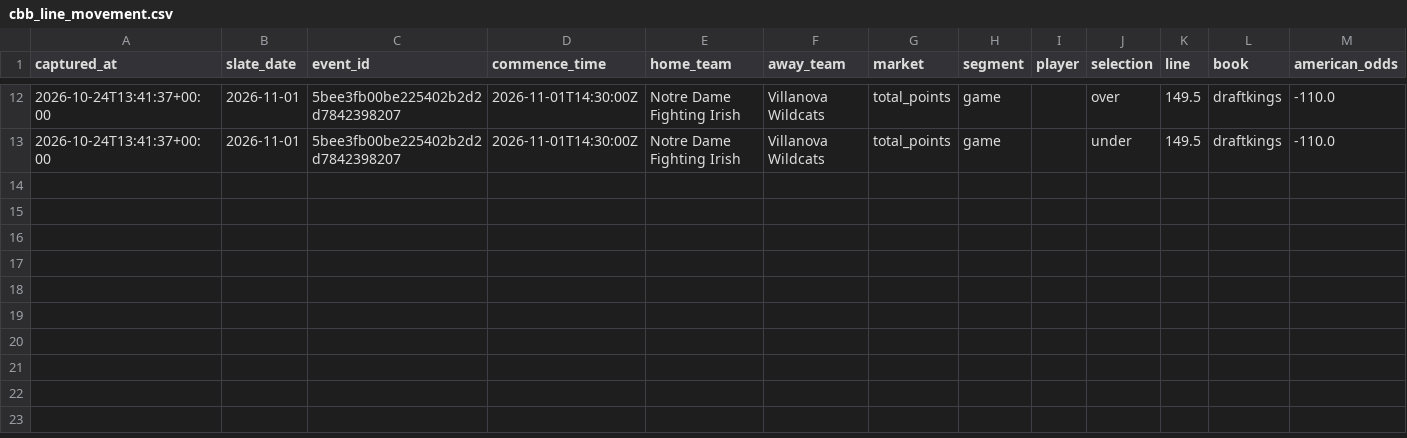
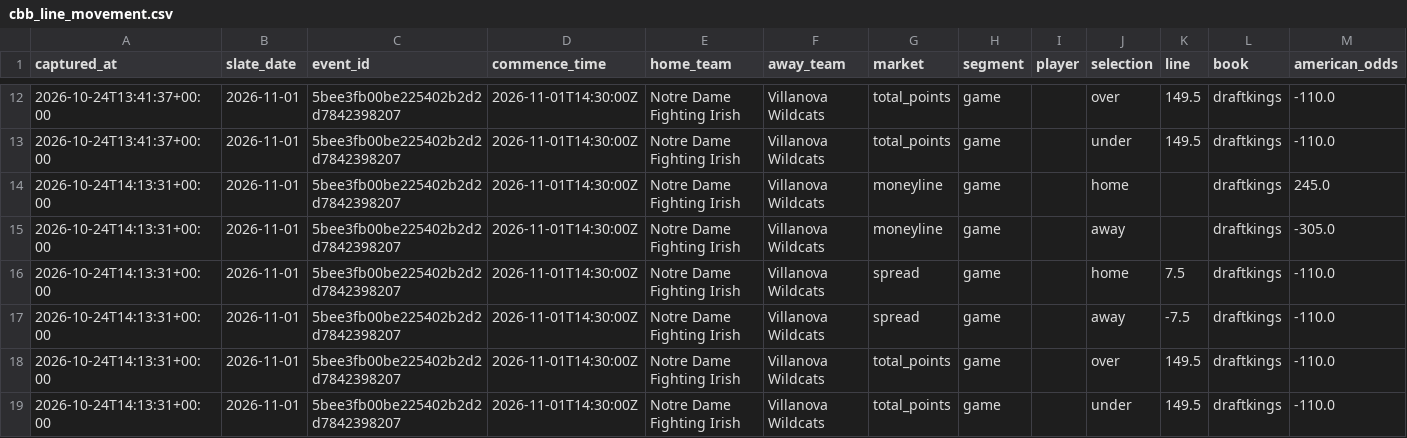
Before and after one commit to cooperross399/cbb-betting-lab, a CSV file: cbb_line_movement.csv, drawn as a sheet; only a part is shown, gaps mark what is left out.

```diff
--- a/cbb_line_movement.csv
+++ b/cbb_line_movement.csv
@@ -13 +13,7 @@ captured_at,slate_date,event_id,commence_time,home_team,away_team,market,segment
 2026-10-24T13:41:37+00:00,2026-11-01,5bee3fb00be225402b2d2d7842398207,2026-11-01T14:30:00Z,Notre Dame Fighting Irish,Villanova Wildcats,total_points,game,,under,149.5,draftkings,-110.0
+2026-10-24T14:13:31+00:00,2026-11-01,5bee3fb00be225402b2d2d7842398207,2026-11-01T14:30:00Z,Notre Dame Fighting Irish,Villanova Wildcats,moneyline,game,,home,,draftkings,245.0
+2026-10-24T14:13:31+00:00,2026-11-01,5bee3fb00be225402b2d2d7842398207,2026-11-01T14:30:00Z,Notre Dame Fighting Irish,Villanova Wildcats,moneyline,game,,away,,draftkings,-305.0
+2026-10-24T14:13:31+00:00,2026-11-01,5bee3fb00be225402b2d2d7842398207,2026-11-01T14:30:00Z,Notre Dame Fighting Irish,Villanova Wildcats,spread,game,,home,7.5,draftkings,-110.0
+2026-10-24T14:13:31+00:00,2026-11-01,5bee3fb00be225402b2d2d7842398207,2026-11-01T14:30:00Z,Notre Dame Fighting Irish,Villanova Wildcats,spread,game,,away,-7.5,draftkings,-110.0
+2026-10-24T14:13:31+00:00,2026-11-01,5bee3fb00be225402b2d2d7842398207,2026-11-01T14:30:00Z,Notre Dame Fighting Irish,Villanova Wildcats,total_points,game,,over,149.5,draftkings,-110.0
+2026-10-24T14:13:31+00:00,2026-11-01,5bee3fb00be225402b2d2d7842398207,2026-11-01T14:30:00Z,Notre Dame Fighting Irish,Villanova Wildcats,total_points,game,,under,149.5,draftkings,-110.0
```
Also changed, not shown: 1 other file.
